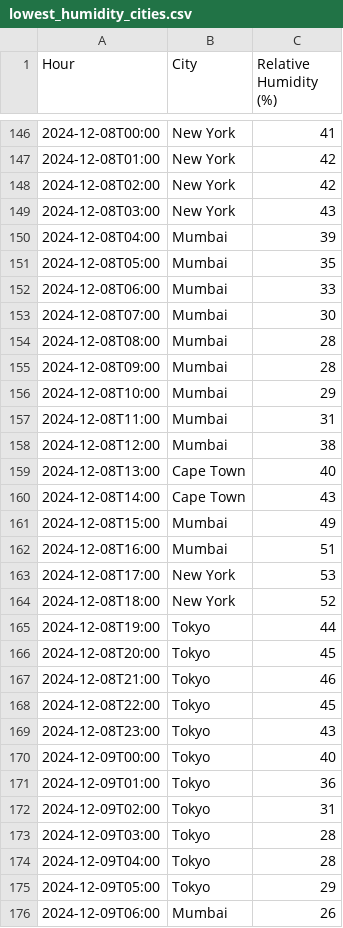
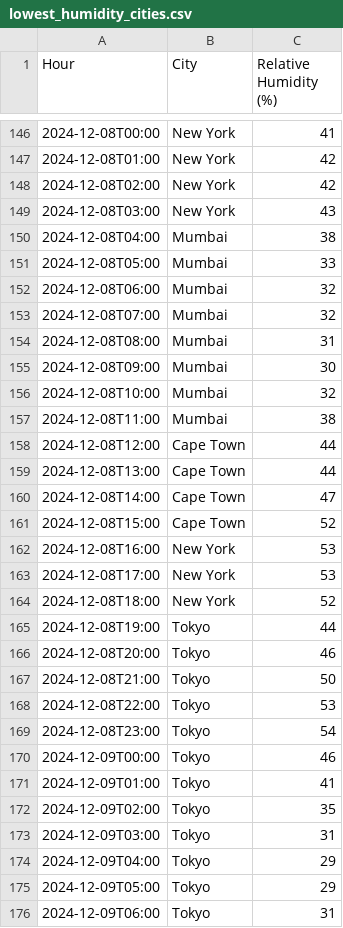
Before and after one commit to namanvats/weather_scrapper_citywise, a CSV file: Data/lowest_humidity_cities.csv, drawn as a sheet; only a part is shown, gaps mark what is left out; the diff covers the shown part only.

```diff
--- a/Data/lowest_humidity_cities.csv
+++ b/Data/lowest_humidity_cities.csv
@@ -149,15 +149,15 @@ Hour,City,Relative Humidity (%)
 2024-12-08T03:00,New York,43
-2024-12-08T04:00,Mumbai,39
-2024-12-08T05:00,Mumbai,35
-2024-12-08T06:00,Mumbai,33
-2024-12-08T07:00,Mumbai,30
-2024-12-08T08:00,Mumbai,28
-2024-12-08T09:00,Mumbai,28
-2024-12-08T10:00,Mumbai,29
-2024-12-08T11:00,Mumbai,31
-2024-12-08T12:00,Mumbai,38
-2024-12-08T13:00,Cape Town,40
-2024-12-08T14:00,Cape Town,43
-2024-12-08T15:00,Mumbai,49
-2024-12-08T16:00,Mumbai,51
+2024-12-08T04:00,Mumbai,38
+2024-12-08T05:00,Mumbai,33
+2024-12-08T06:00,Mumbai,32
+2024-12-08T07:00,Mumbai,32
+2024-12-08T08:00,Mumbai,31
+2024-12-08T09:00,Mumbai,30
+2024-12-08T10:00,Mumbai,32
+2024-12-08T11:00,Mumbai,38
+2024-12-08T12:00,Cape Town,44
+2024-12-08T13:00,Cape Town,44
+2024-12-08T14:00,Cape Town,47
+2024-12-08T15:00,Cape Town,52
+2024-12-08T16:00,New York,53
 2024-12-08T17:00,New York,53
@@ -165,12 +165,12 @@ Hour,City,Relative Humidity (%)
 2024-12-08T19:00,Tokyo,44
-2024-12-08T20:00,Tokyo,45
-2024-12-08T21:00,Tokyo,46
-2024-12-08T22:00,Tokyo,45
-2024-12-08T23:00,Tokyo,43
-2024-12-09T00:00,Tokyo,40
-2024-12-09T01:00,Tokyo,36
-2024-12-09T02:00,Tokyo,31
-2024-12-09T03:00,Tokyo,28
-2024-12-09T04:00,Tokyo,28
+2024-12-08T20:00,Tokyo,46
+2024-12-08T21:00,Tokyo,50
+2024-12-08T22:00,Tokyo,53
+2024-12-08T23:00,Tokyo,54
+2024-12-09T00:00,Tokyo,46
+2024-12-09T01:00,Tokyo,41
+2024-12-09T02:00,Tokyo,35
+2024-12-09T03:00,Tokyo,31
+2024-12-09T04:00,Tokyo,29
 2024-12-09T05:00,Tokyo,29
-2024-12-09T06:00,Mumbai,26
+2024-12-09T06:00,Tokyo,31
```
Also changed, not shown: 81 edited cells elsewhere in this file, Data/highest_temp_cities.csv, Data/weather_data.csv, 12 other files.
